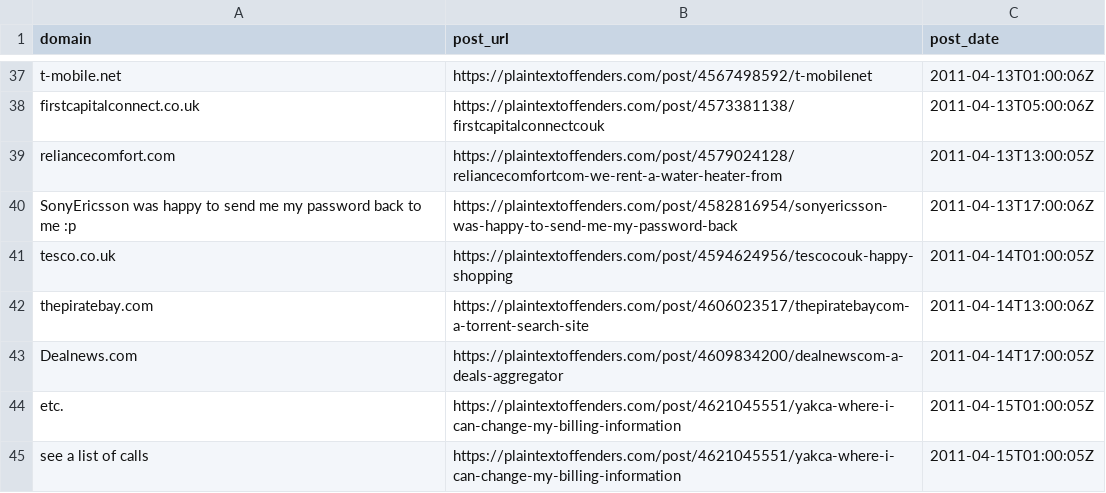
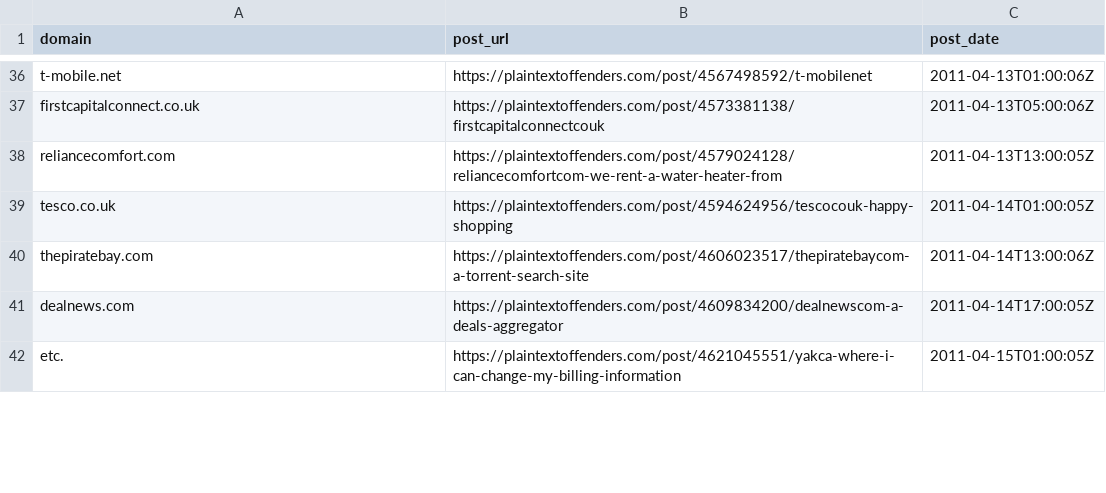
Before and after one commit to RokeJulianLockhart/plaintextoffenders, a CSV file: offenders.csv, drawn as a sheet; only a part is shown, gaps mark what is left out; the diff covers the shown part only.

Commit message:
Remove invalid domains.
With `perl -0777 -pe`:

1. `'s/\n^.* .*//mg'`

2. `'s/^([^,\/]+)(,)/lc($1).$2/e'`

This remediates https://github.com/plaintextoffenders/plaintextoffenders/issues/13#issue-484966387.

```diff
--- a/offenders.csv
+++ b/offenders.csv
@@ -39,7 +38,5 @@ firstcapitalconnect.co.uk,https://plaintextoffenders.com/post/4573381138/firstca
 reliancecomfort.com,https://plaintextoffenders.com/post/4579024128/reliancecomfortcom-we-rent-a-water-heater-from,2011-04-13T13:00:05Z
-SonyEricsson was happy to send me my password back to me :p,https://plaintextoffenders.com/post/4582816954/sonyericsson-was-happy-to-send-me-my-password-back,2011-04-13T17:00:06Z
 tesco.co.uk,https://plaintextoffenders.com/post/4594624956/tescocouk-happy-shopping,2011-04-14T01:00:05Z
 thepiratebay.com,https://plaintextoffenders.com/post/4606023517/thepiratebaycom-a-torrent-search-site,2011-04-14T13:00:06Z
-Dealnews.com,https://plaintextoffenders.com/post/4609834200/dealnewscom-a-deals-aggregator,2011-04-14T17:00:05Z
+dealnews.com,https://plaintextoffenders.com/post/4609834200/dealnewscom-a-deals-aggregator,2011-04-14T17:00:05Z
 etc.,https://plaintextoffenders.com/post/4621045551/yakca-where-i-can-change-my-billing-information,2011-04-15T01:00:05Z
-see a list of calls,https://plaintextoffenders.com/post/4621045551/yakca-where-i-can-change-my-billing-information,2011-04-15T01:00:05Z
```
Also changed, not shown: 30 removed rows and 68 edited cells elsewhere in this file.
